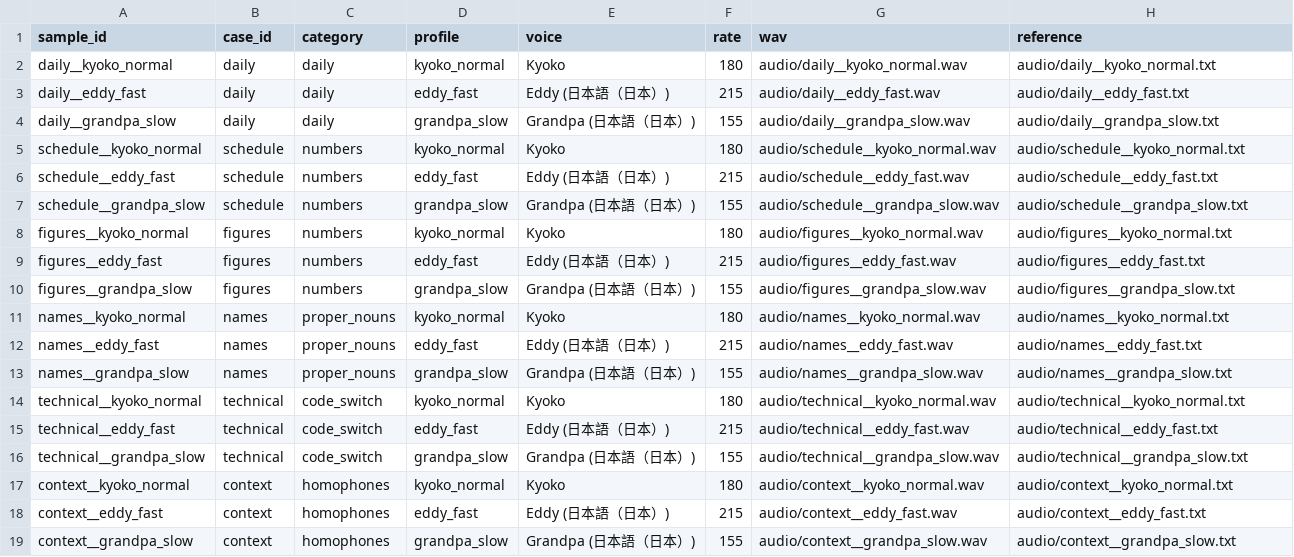
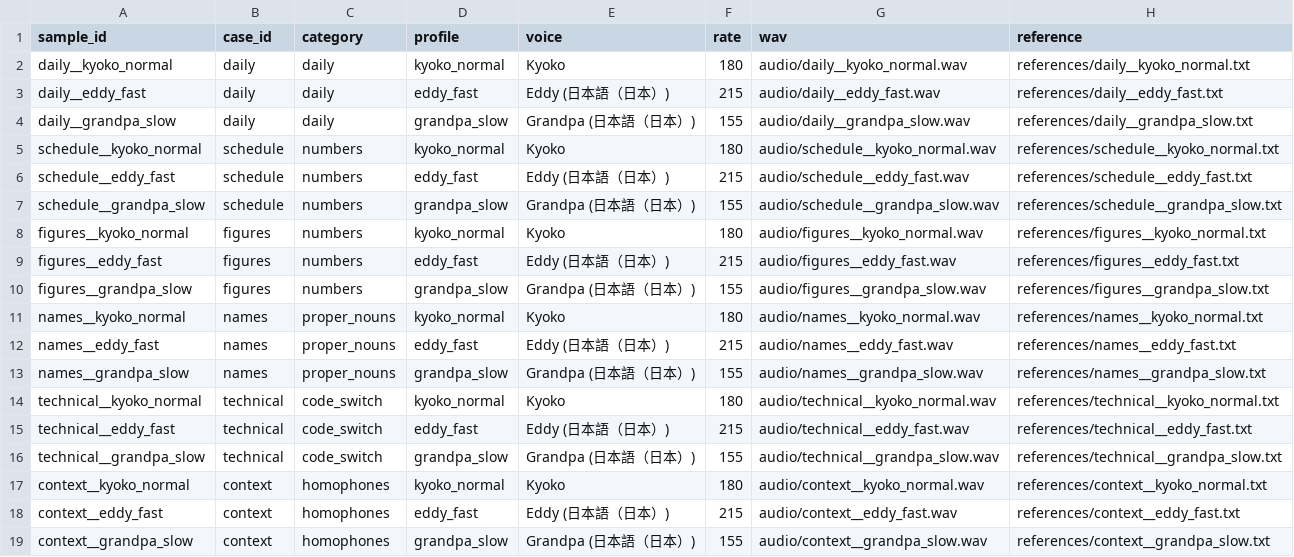
Before and after one commit to ainoya/qwen-asr, a TSV file: samples/ja_say_eval/manifest.tsv, drawn as a sheet.

```diff
--- a/samples/ja_say_eval/manifest.tsv
+++ b/samples/ja_say_eval/manifest.tsv
@@ -1,19 +1,19 @@
 sample_id	case_id	category	profile	voice	rate	wav	reference
-daily__kyoko_normal	daily	daily	kyoko_normal	Kyoko	180	audio/daily__kyoko_normal.wav	audio/daily__kyoko_normal.txt
-daily__eddy_fast	daily	daily	eddy_fast	Eddy (日本語（日本）)	215	audio/daily__eddy_fast.wav	audio/daily__eddy_fast.txt
-daily__grandpa_slow	daily	daily	grandpa_slow	Grandpa (日本語（日本）)	155	audio/daily__grandpa_slow.wav	audio/daily__grandpa_slow.txt
-schedule__kyoko_normal	schedule	numbers	kyoko_normal	Kyoko	180	audio/schedule__kyoko_normal.wav	audio/schedule__kyoko_normal.txt
-schedule__eddy_fast	schedule	numbers	eddy_fast	Eddy (日本語（日本）)	215	audio/schedule__eddy_fast.wav	audio/schedule__eddy_fast.txt
-schedule__grandpa_slow	schedule	numbers	grandpa_slow	Grandpa (日本語（日本）)	155	audio/schedule__grandpa_slow.wav	audio/schedule__grandpa_slow.txt
-figures__kyoko_normal	figures	numbers	kyoko_normal	Kyoko	180	audio/figures__kyoko_normal.wav	audio/figures__kyoko_normal.txt
-figures__eddy_fast	figures	numbers	eddy_fast	Eddy (日本語（日本）)	215	audio/figures__eddy_fast.wav	audio/figures__eddy_fast.txt
-figures__grandpa_slow	figures	numbers	grandpa_slow	Grandpa (日本語（日本）)	155	audio/figures__grandpa_slow.wav	audio/figures__grandpa_slow.txt
-names__kyoko_normal	names	proper_nouns	kyoko_normal	Kyoko	180	audio/names__kyoko_normal.wav	audio/names__kyoko_normal.txt
-names__eddy_fast	names	proper_nouns	eddy_fast	Eddy (日本語（日本）)	215	audio/names__eddy_fast.wav	audio/names__eddy_fast.txt
-names__grandpa_slow	names	proper_nouns	grandpa_slow	Grandpa (日本語（日本）)	155	audio/names__grandpa_slow.wav	audio/names__grandpa_slow.txt
-technical__kyoko_normal	technical	code_switch	kyoko_normal	Kyoko	180	audio/technical__kyoko_normal.wav	audio/technical__kyoko_normal.txt
-technical__eddy_fast	technical	code_switch	eddy_fast	Eddy (日本語（日本）)	215	audio/technical__eddy_fast.wav	audio/technical__eddy_fast.txt
-technical__grandpa_slow	technical	code_switch	grandpa_slow	Grandpa (日本語（日本）)	155	audio/technical__grandpa_slow.wav	audio/technical__grandpa_slow.txt
-context__kyoko_normal	context	homophones	kyoko_normal	Kyoko	180	audio/context__kyoko_normal.wav	audio/context__kyoko_normal.txt
-context__eddy_fast	context	homophones	eddy_fast	Eddy (日本語（日本）)	215	audio/context__eddy_fast.wav	audio/context__eddy_fast.txt
-context__grandpa_slow	context	homophones	grandpa_slow	Grandpa (日本語（日本）)	155	audio/context__grandpa_slow.wav	audio/context__grandpa_slow.txt
+daily__kyoko_normal	daily	daily	kyoko_normal	Kyoko	180	audio/daily__kyoko_normal.wav	references/daily__kyoko_normal.txt
+daily__eddy_fast	daily	daily	eddy_fast	Eddy (日本語（日本）)	215	audio/daily__eddy_fast.wav	references/daily__eddy_fast.txt
+daily__grandpa_slow	daily	daily	grandpa_slow	Grandpa (日本語（日本）)	155	audio/daily__grandpa_slow.wav	references/daily__grandpa_slow.txt
+schedule__kyoko_normal	schedule	numbers	kyoko_normal	Kyoko	180	audio/schedule__kyoko_normal.wav	references/schedule__kyoko_normal.txt
+schedule__eddy_fast	schedule	numbers	eddy_fast	Eddy (日本語（日本）)	215	audio/schedule__eddy_fast.wav	references/schedule__eddy_fast.txt
+schedule__grandpa_slow	schedule	numbers	grandpa_slow	Grandpa (日本語（日本）)	155	audio/schedule__grandpa_slow.wav	references/schedule__grandpa_slow.txt
+figures__kyoko_normal	figures	numbers	kyoko_normal	Kyoko	180	audio/figures__kyoko_normal.wav	references/figures__kyoko_normal.txt
+figures__eddy_fast	figures	numbers	eddy_fast	Eddy (日本語（日本）)	215	audio/figures__eddy_fast.wav	references/figures__eddy_fast.txt
+figures__grandpa_slow	figures	numbers	grandpa_slow	Grandpa (日本語（日本）)	155	audio/figures__grandpa_slow.wav	references/figures__grandpa_slow.txt
+names__kyoko_normal	names	proper_nouns	kyoko_normal	Kyoko	180	audio/names__kyoko_normal.wav	references/names__kyoko_normal.txt
+names__eddy_fast	names	proper_nouns	eddy_fast	Eddy (日本語（日本）)	215	audio/names__eddy_fast.wav	references/names__eddy_fast.txt
+names__grandpa_slow	names	proper_nouns	grandpa_slow	Grandpa (日本語（日本）)	155	audio/names__grandpa_slow.wav	references/names__grandpa_slow.txt
+technical__kyoko_normal	technical	code_switch	kyoko_normal	Kyoko	180	audio/technical__kyoko_normal.wav	references/technical__kyoko_normal.txt
+technical__eddy_fast	technical	code_switch	eddy_fast	Eddy (日本語（日本）)	215	audio/technical__eddy_fast.wav	references/technical__eddy_fast.txt
+technical__grandpa_slow	technical	code_switch	grandpa_slow	Grandpa (日本語（日本）)	155	audio/technical__grandpa_slow.wav	references/technical__grandpa_slow.txt
+context__kyoko_normal	context	homophones	kyoko_normal	Kyoko	180	audio/context__kyoko_normal.wav	references/context__kyoko_normal.txt
+context__eddy_fast	context	homophones	eddy_fast	Eddy (日本語（日本）)	215	audio/context__eddy_fast.wav	references/context__eddy_fast.txt
+context__grandpa_slow	context	homophones	grandpa_slow	Grandpa (日本語（日本）)	155	audio/context__grandpa_slow.wav	references/context__grandpa_slow.txt
```
